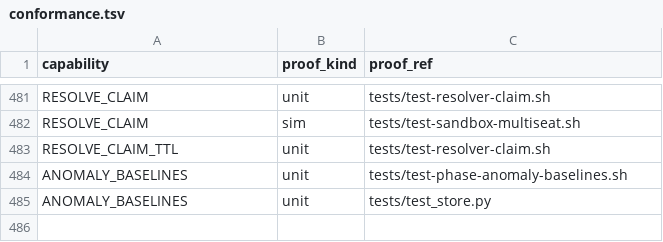
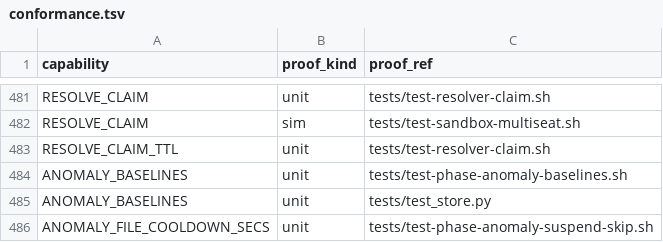
Before and after one commit to briankeegan1/herdkit, a TSV file: templates/conformance.tsv, drawn as a sheet; only a part is shown, gaps mark what is left out; the diff names each change by its address in the sheet, - before the commit and + after, or states it on an @@ line.

```diff
--- a/templates/conformance.tsv
+++ b/templates/conformance.tsv
+row 486: ANOMALY_FILE_COOLDOWN_SECS | unit | tests/test-phase-anomaly-suspend-skip.sh
```
Also changed, not shown: templates/capabilities.tsv, 4 other files.
